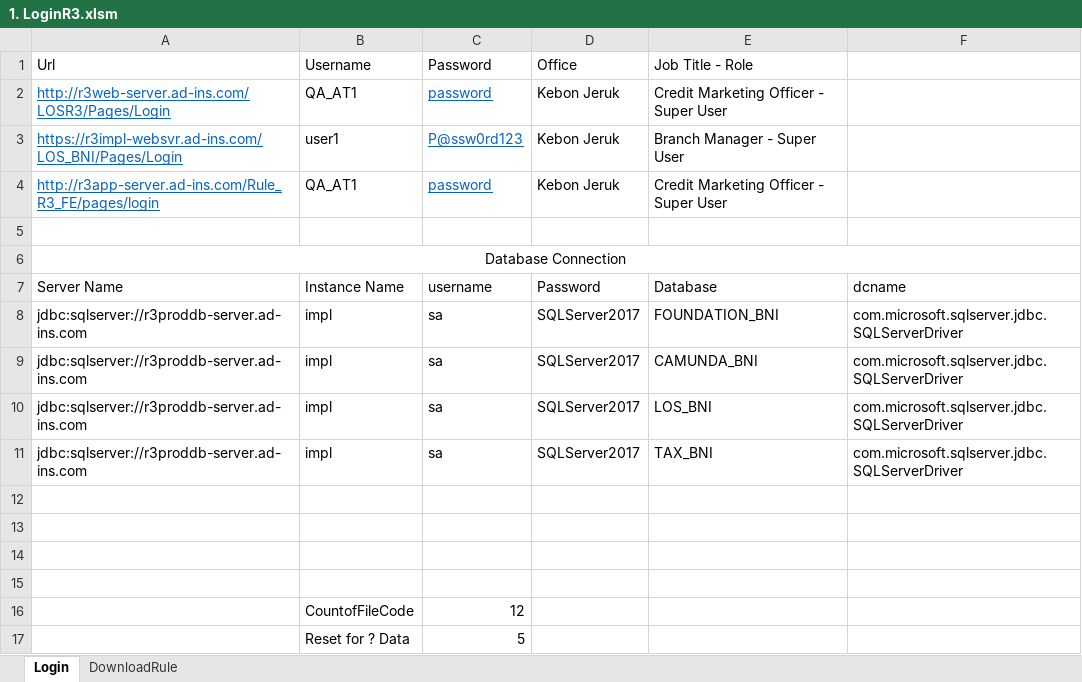
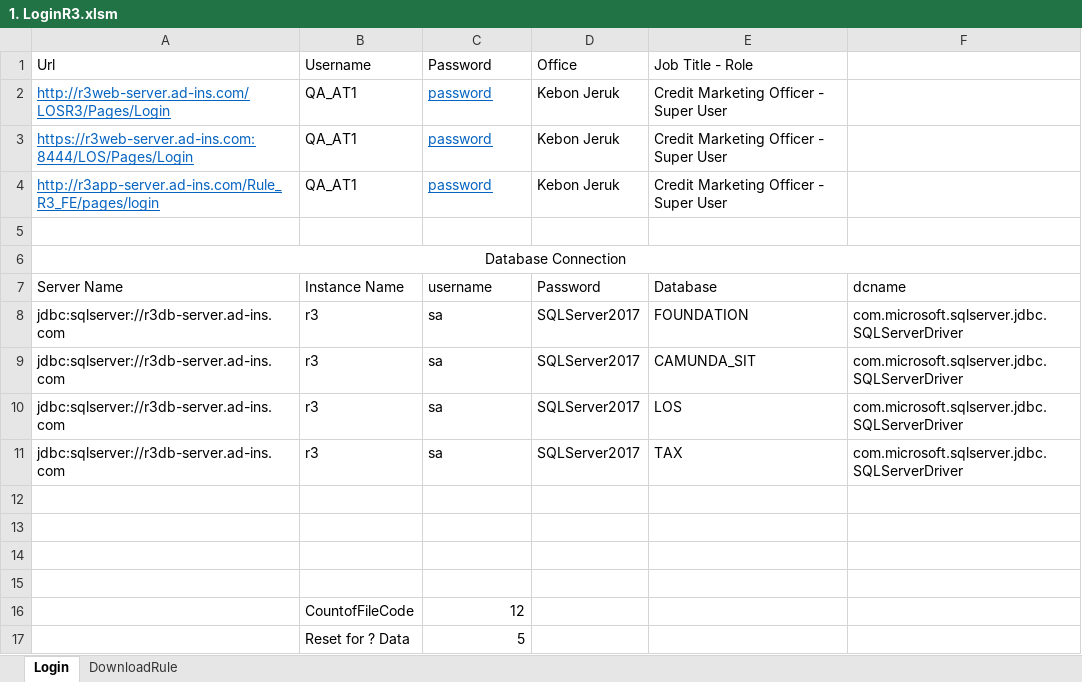
Before and after one commit to qcadins/DemoWorkflow, an Excel workbook: 1. LoginR3.xlsm, sheet Login, drawn as a sheet; values as stored, in another font and other column widths than the file's, no borders; charts and pictures not drawn; removed rows and columns are numbered as before the commit, all else as after; the diff names each change by its address in the sheet, - before the commit and + after, or states it on an @@ line.

Commit message:
Add files via upload

```diff
--- a/1. LoginR3.xlsm (sheet Login)
+++ b/1. LoginR3.xlsm (sheet Login)
-row 3: https://r3impl-websvr.ad-ins.com/LOS_BNI/Pages/Login | user1 | P@ssw0rd123 | Kebon Jeruk | Branch Manager - Super User
+row 3: https://r3web-server.ad-ins.com:8444/LOS/Pages/Login | QA_AT1 | password | Kebon Jeruk | Credit Marketing Officer - Super User
-A8:A11: jdbc:sqlserver://r3proddb-server.ad-ins.com
+A8:A11: jdbc:sqlserver://r3db-server.ad-ins.com
-B8:B11: impl
+B8:B11: r3
-E8: FOUNDATION_BNI
+E8: FOUNDATION
-E9: CAMUNDA_BNI
+E9: CAMUNDA_SIT
-E10: LOS_BNI
+E10: LOS
-E11: TAX_BNI
+E11: TAX
```
